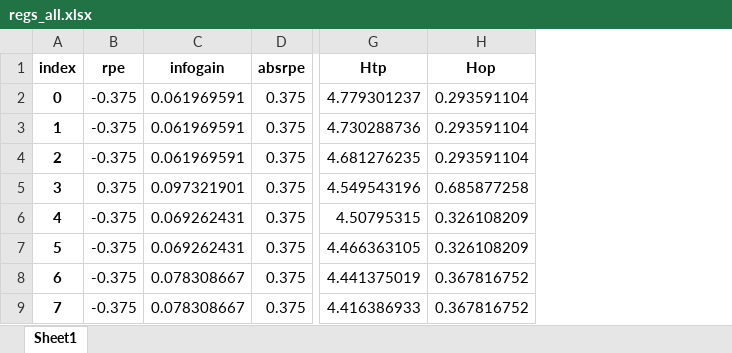
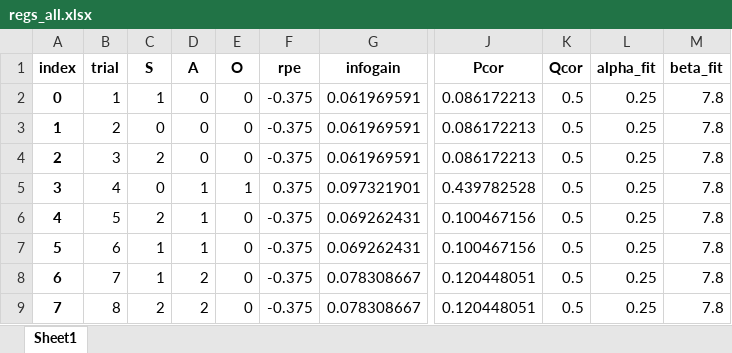
Before and after one commit to brainets/hosi_infogain, an Excel workbook: data/regs_all.xlsx, sheet Sheet1, drawn as a sheet; only a part is shown, gaps mark what is left out; values as stored, in another font and other column widths than the file's, no borders; removed rows and columns are numbered as before the commit, all else as after; the diff names each change by its address in the sheet, - before the commit and + after, or states it on an @@ line.

```diff
--- a/data/regs_all.xlsx (sheet Sheet1)
+++ b/data/regs_all.xlsx (sheet Sheet1)
+column B (trial), rows 2-9: 1 | 2 | 3 | 4 | 5 | 6 | 7 | 8
+column C (S), rows 2-9: 1 | 0 | 2 | 0 | 2 | 1 | 1 | 2
+column D (A), rows 2-9: 0 | 0 | 0 | 1 | 1 | 1 | 2 | 2
+column E (O), rows 2-9: 0 | 0 | 0 | 1 | 0 | 0 | 0 | 0
-column D (absrpe), rows 2-9: all 0.375
-column G (Htp), rows 2-9: 4.779301237 | 4.730288736 | 4.681276235 | 4.549543196 | 4.50795315 | 4.466363105 | 4.441375019 | 4.416386933
-column H (Hop), rows 2-9: 0.293591104 | 0.293591104 | 0.293591104 | 0.685877258 | 0.326108209 | 0.326108209 | 0.367816752 | 0.367816752
+column J (Pcor), rows 2-9: 0.086172213 | 0.086172213 | 0.086172213 | 0.439782528 | 0.100467156 | 0.100467156 | 0.120448051 | 0.120448051
+column K (Qcor), rows 2-9: all 0.5
+column L (alpha_fit), rows 2-9: all 0.25
+column M (beta_fit), rows 2-9: all 7.8
```
Also changed, not shown: 2 other files.
